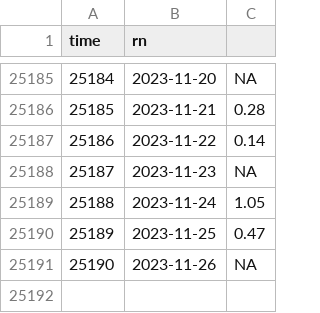
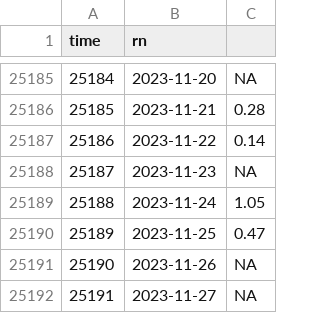
Before and after one commit to jusinowicz/yahara_flashiness, a CSV file: yahara_flash_local/data/rain_hist.csv, drawn as a sheet; only a part is shown, gaps mark what is left out; the diff names each change by its address in the sheet, - before the commit and + after, or states it on an @@ line.

```diff
--- a/yahara_flash_local/data/rain_hist.csv
+++ b/yahara_flash_local/data/rain_hist.csv
+row 25192: 25191 | 2023-11-27 | NA
```
Also changed, not shown: yahara_flash_local/data/men_hist.csv, yahara_flash_local/data/mon_hist.csv, 13 other files.
